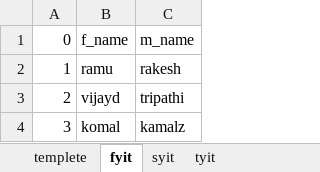
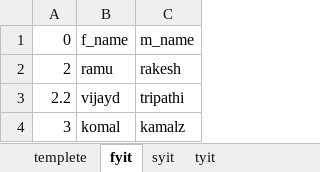
Before and after one commit to nikpadekar/excel2DB, an Excel workbook: student.xlsx, sheet fyit, drawn as a sheet; values as stored, in another font and other column widths than the file's, no borders; removed rows and columns are numbered as before the commit, all else as after; the diff names each change by its address in the sheet, - before the commit and + after, or states it on an @@ line.

Commit message:
table value cross check with datatype

```diff
--- a/student.xlsx (sheet fyit)
+++ b/student.xlsx (sheet fyit)
-row 2: 1 | ramu | rakesh
-B2: vijayd
+B2: ramu
-C2: tripathi
+C2: rakesh
+row 3: 2.2 | vijayd | tripathi
```
Also changed, not shown: sheet templete, 1 other file.
